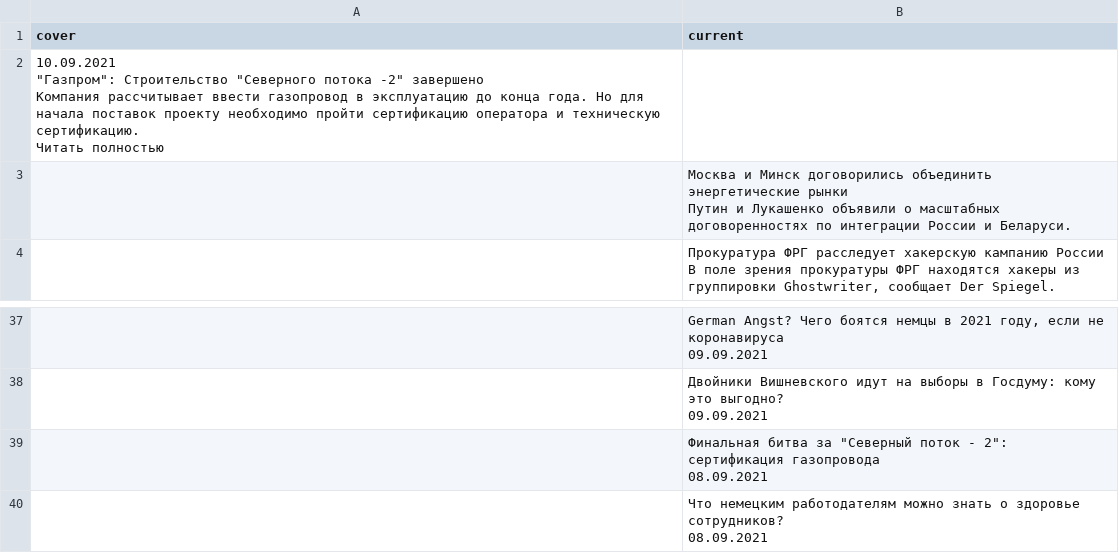
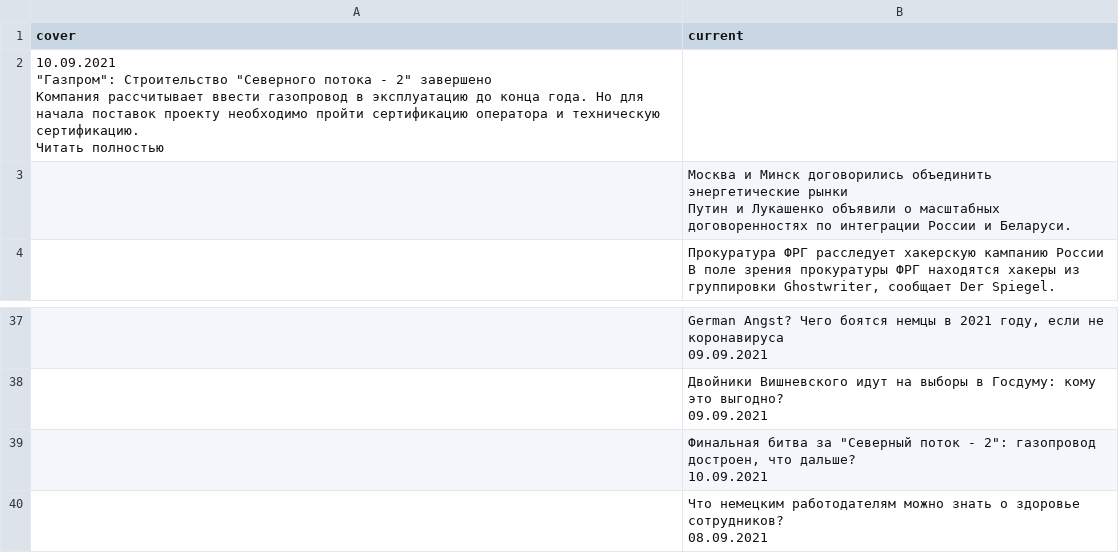
Before and after one commit to bujanowski/Scraping_DW_website, a CSV file: dw_rus_website.csv, drawn as a sheet; only a part is shown, gaps mark what is left out.

```diff
--- a/dw_rus_website.csv
+++ b/dw_rus_website.csv
@@ -1,9 +1,9 @@
 cover,current
-"10.09.2021
-
-
-""Газпром"": Строительство ""Северного потока -2"" завершено
-
-Компания рассчитывает ввести газопровод в эксплуатацию до конца года. Но для начала поставок проекту необходимо пройти сертификацию оператора и техническую сертификацию. 
-Читать полностью",
+"10.09.2021
+
+
+""Газпром"": Строительство ""Северного потока - 2"" завершено
+
+Компания рассчитывает ввести газопровод в эксплуатацию до конца года. Но для начала поставок проекту необходимо пройти сертификацию оператора и техническую сертификацию. 
+Читать полностью",
 ,"Москва и Минск договорились объединить энергетические рынки
@@ -136,4 +136,4 @@ cover,current
 09.09.2021"
-,"Финальная битва за ""Северный поток - 2"": сертификация газопровода
-08.09.2021"
+,"Финальная битва за ""Северный поток - 2"": газопровод достроен, что дальше?
+10.09.2021"
 ,"Что немецким работодателям можно знать о здоровье сотрудников?
```
